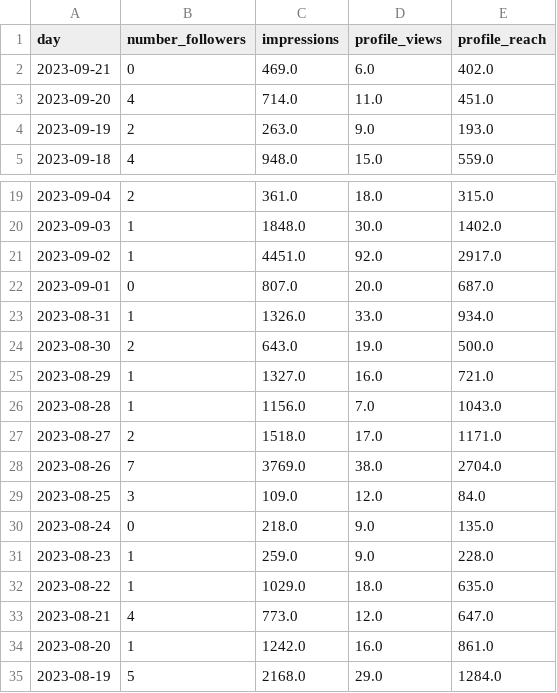
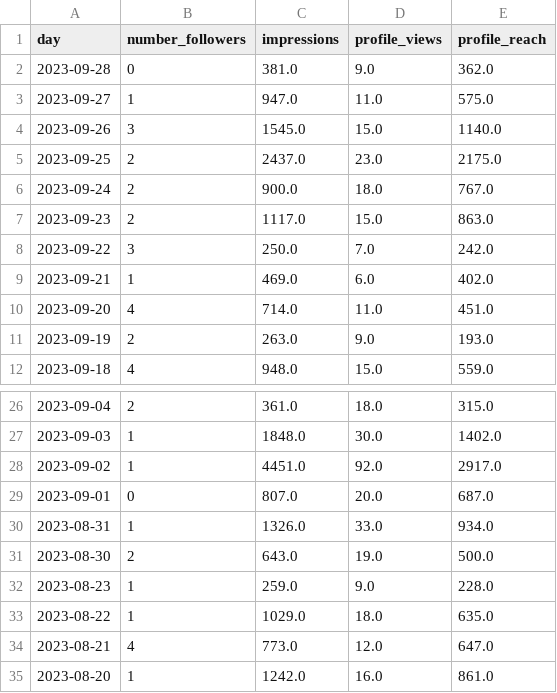
Before and after one commit to albertovidalrod/Instagram-Analysis, a CSV file: data/profile_insight.csv, drawn as a sheet; only a part is shown, gaps mark what is left out; the shorter side is filled out with more unchanged rows.

```diff
--- a/data/profile_insight.csv
+++ b/data/profile_insight.csv
@@ -1,3 +1,10 @@
 day,number_followers,impressions,profile_views,profile_reach
-2023-09-21,0,469.0,6.0,402.0
+2023-09-28,0,381.0,9.0,362.0
+2023-09-27,1,947.0,11.0,575.0
+2023-09-26,3,1545.0,15.0,1140.0
+2023-09-25,2,2437.0,23.0,2175.0
+2023-09-24,2,900.0,18.0,767.0
+2023-09-23,2,1117.0,15.0,863.0
+2023-09-22,3,250.0,7.0,242.0
+2023-09-21,1,469.0,6.0,402.0
 2023-09-20,4,714.0,11.0,451.0
@@ -24,8 +31,2 @@ day,number_followers,impressions,profile_views,profile_reach
 2023-08-30,2,643.0,19.0,500.0
-2023-08-29,1,1327.0,16.0,721.0
-2023-08-28,1,1156.0,7.0,1043.0
-2023-08-27,2,1518.0,17.0,1171.0
-2023-08-26,7,3769.0,38.0,2704.0
-2023-08-25,3,109.0,12.0,84.0
-2023-08-24,0,218.0,9.0,135.0
 2023-08-23,1,259.0,9.0,228.0
```
Also changed, not shown: data/media_metadata.csv, 2 other files.
